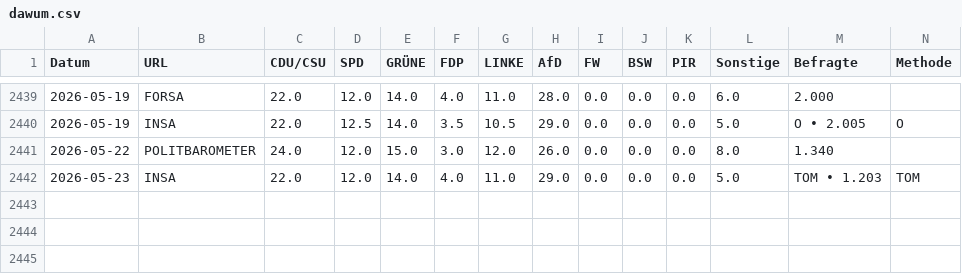
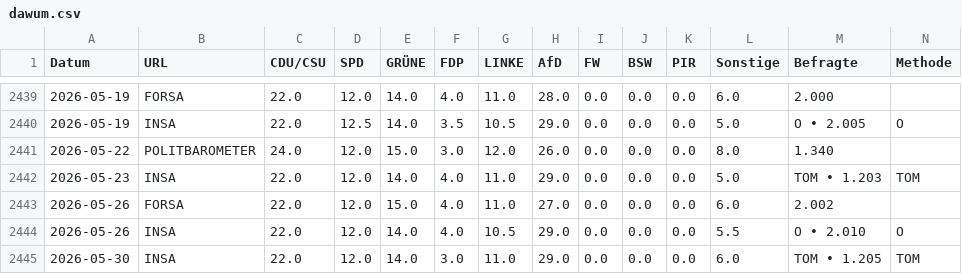
Before and after one commit to thomascamminady/dawum-crawl, a CSV file: data/dawum.csv, drawn as a sheet; only a part is shown, gaps mark what is left out; rows hold the shown columns only; the diff names each change by its address in the sheet, - before the commit and + after, or states it on an @@ line.

```diff
--- a/data/dawum.csv
+++ b/data/dawum.csv
+row 2443: 2026-05-26 | FORSA | 22.0 | 12.0 | 15.0 | 4.0 | 11.0 | 27.0 | 0.0 | 0.0 | 0.0 | 6.0 | 2.002
+row 2444: 2026-05-26 | INSA | 22.0 | 12.0 | 14.0 | 4.0 | 10.5 | 29.0 | 0.0 | 0.0 | 0.0 | 5.5 | O • 2.010 | O
+row 2445: 2026-05-30 | INSA | 22.0 | 12.0 | 14.0 | 3.0 | 11.0 | 29.0 | 0.0 | 0.0 | 0.0 | 6.0 | TOM • 1.205 | TOM
```
Also changed, not shown: data/dawum_pivot.csv, 1 other file.
